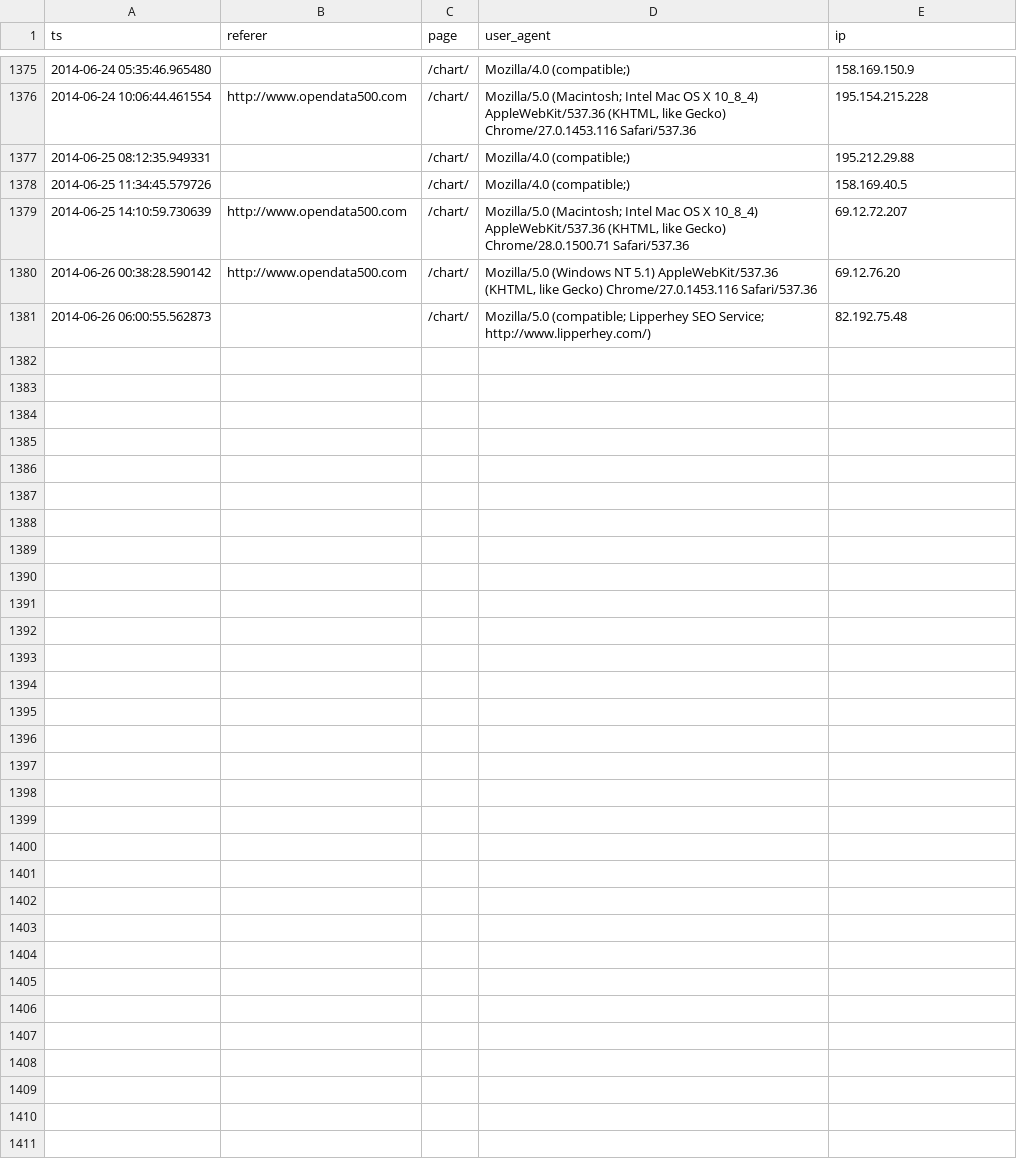
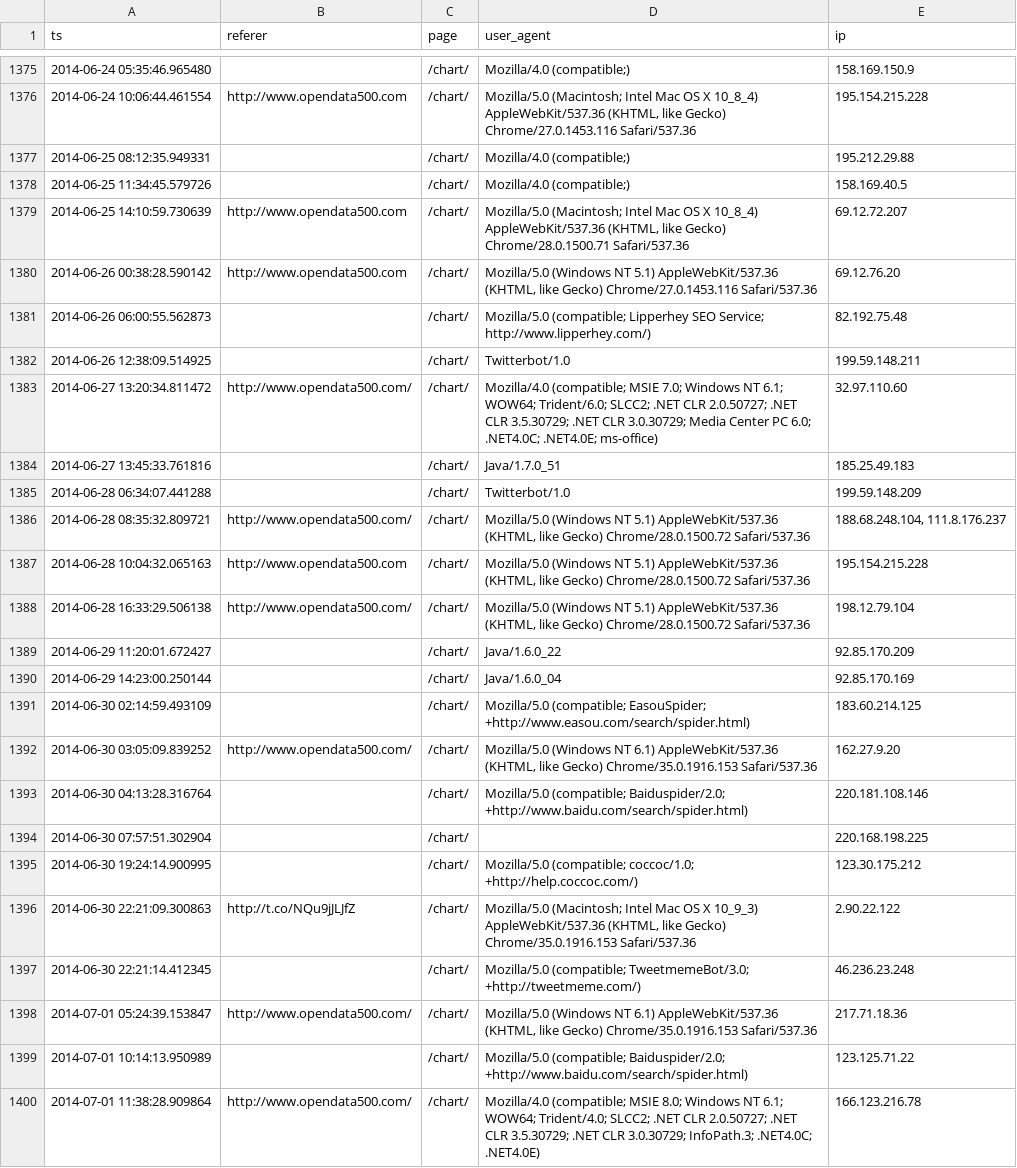
Before and after one commit to GovLab/OpenData500, a CSV file: static/files/us_OD500_Visits.csv, drawn as a sheet; only a part is shown, gaps mark what is left out; the diff covers the shown part only.

```diff
--- a/static/files/us_OD500_Visits.csv
+++ b/static/files/us_OD500_Visits.csv
@@ -1381 +1381,20 @@ ts,referer,page,user_agent,ip
 2014-06-26 06:00:55.562873,,/chart/,Mozilla/5.0 (compatible; Lipperhey SEO Service; http://www.lipperhey.com/),82.192.75.48
+2014-06-26 12:38:09.514925,,/chart/,Twitterbot/1.0,199.59.148.211
+2014-06-27 13:20:34.811472,http://www.opendata500.com/,/chart/,Mozilla/4.0 (compatible; MSIE 7.0; Windows NT 6.1; WOW64; Trident/6.0; SLCC2; .NET CLR 2.0.50727; .NET CLR 3.5.30729; .NET CLR 3.0.30729; Media Center PC 6.0; .NET4.0C; .NET4.0E; ms-office),32.97.110.60
+2014-06-27 13:45:33.761816,,/chart/,Java/1.7.0_51,185.25.49.183
+2014-06-28 06:34:07.441288,,/chart/,Twitterbot/1.0,199.59.148.209
+2014-06-28 08:35:32.809721,http://www.opendata500.com/,/chart/,"Mozilla/5.0 (Windows NT 5.1) AppleWebKit/537.36 (KHTML, like Gecko) Chrome/28.0.1500.72 Safari/537.36","188.68.248.104, 111.8.176.237"
+2014-06-28 10:04:32.065163,http://www.opendata500.com,/chart/,"Mozilla/5.0 (Windows NT 5.1) AppleWebKit/537.36 (KHTML, like Gecko) Chrome/28.0.1500.72 Safari/537.36",195.154.215.228
+2014-06-28 16:33:29.506138,http://www.opendata500.com/,/chart/,"Mozilla/5.0 (Windows NT 5.1) AppleWebKit/537.36 (KHTML, like Gecko) Chrome/28.0.1500.72 Safari/537.36",198.12.79.104
+2014-06-29 11:20:01.672427,,/chart/,Java/1.6.0_22,92.85.170.209
+2014-06-29 14:23:00.250144,,/chart/,Java/1.6.0_04,92.85.170.169
+2014-06-30 02:14:59.493109,,/chart/,Mozilla/5.0 (compatible; EasouSpider; +http://www.easou.com/search/spider.html),183.60.214.125
+2014-06-30 03:05:09.839252,http://www.opendata500.com/,/chart/,"Mozilla/5.0 (Windows NT 6.1) AppleWebKit/537.36 (KHTML, like Gecko) Chrome/35.0.1916.153 Safari/537.36",162.27.9.20
+2014-06-30 04:13:28.316764,,/chart/,Mozilla/5.0 (compatible; Baiduspider/2.0; +http://www.baidu.com/search/spider.html),220.181.108.146
+2014-06-30 07:57:51.302904,,/chart/,,220.168.198.225
+2014-06-30 19:24:14.900995,,/chart/,Mozilla/5.0 (compatible; coccoc/1.0; +http://help.coccoc.com/),123.30.175.212
+2014-06-30 22:21:09.300863,http://t.co/NQu9jJLJfZ,/chart/,"Mozilla/5.0 (Macintosh; Intel Mac OS X 10_9_3) AppleWebKit/537.36 (KHTML, like Gecko) Chrome/35.0.1916.153 Safari/537.36",2.90.22.122
+2014-06-30 22:21:14.412345,,/chart/,Mozilla/5.0 (compatible; TweetmemeBot/3.0; +http://tweetmeme.com/),46.236.23.248
+2014-07-01 05:24:39.153847,http://www.opendata500.com/,/chart/,"Mozilla/5.0 (Windows NT 6.1) AppleWebKit/537.36 (KHTML, like Gecko) Chrome/35.0.1916.153 Safari/537.36",217.71.18.36
+2014-07-01 10:14:13.950989,,/chart/,Mozilla/5.0 (compatible; Baiduspider/2.0; +http://www.baidu.com/search/spider.html),123.125.71.22
+2014-07-01 11:38:28.909864,http://www.opendata500.com/,/chart/,Mozilla/4.0 (compatible; MSIE 8.0; Windows NT 6.1; WOW64; Trident/4.0; SLCC2; .NET CLR 2.0.50727; .NET CLR 3.5.30729; .NET CLR 3.0.30729; InfoPath.3; .NET4.0C; .NET4.0E),166.123.216.78
```
Also changed, not shown: 13 added rows elsewhere in this file, 1 other file.
